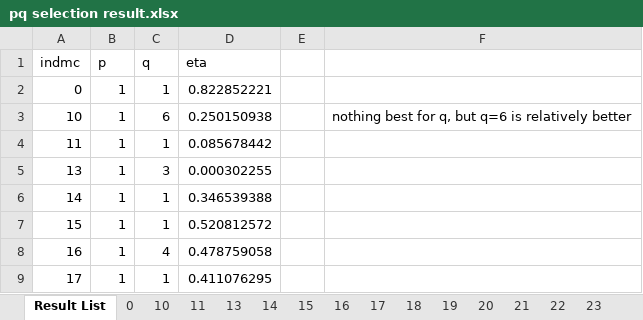
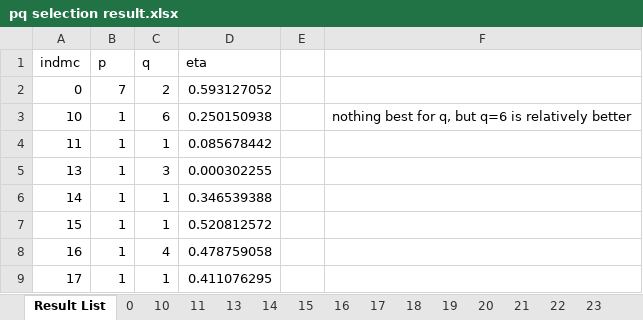
Before and after one commit to jayjeo/public, an Excel workbook: LaborShortage/pq selection result.xlsx, sheet Result List, drawn as a sheet; only a part is shown; values as stored, in another font and other column widths than the file's, no borders; conditional formats not drawn; the diff names each change by its address in the sheet, - before the commit and + after, or states it on an @@ line.

```diff
--- a/LaborShortage/pq selection result.xlsx (sheet Result List)
+++ b/LaborShortage/pq selection result.xlsx (sheet Result List)
-B2 (p): 1
+B2 (p): 7
-C2 (q): 1
+C2 (q): 2
-D2 (eta): 0.822852221
+D2 (eta): 0.593127052
```
Also changed, not shown: sheet 0, charts or pictures, 1 other file.
